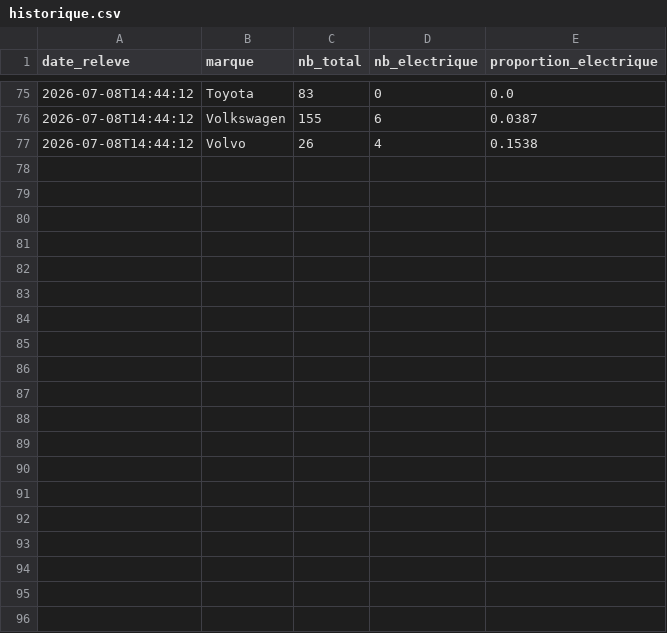
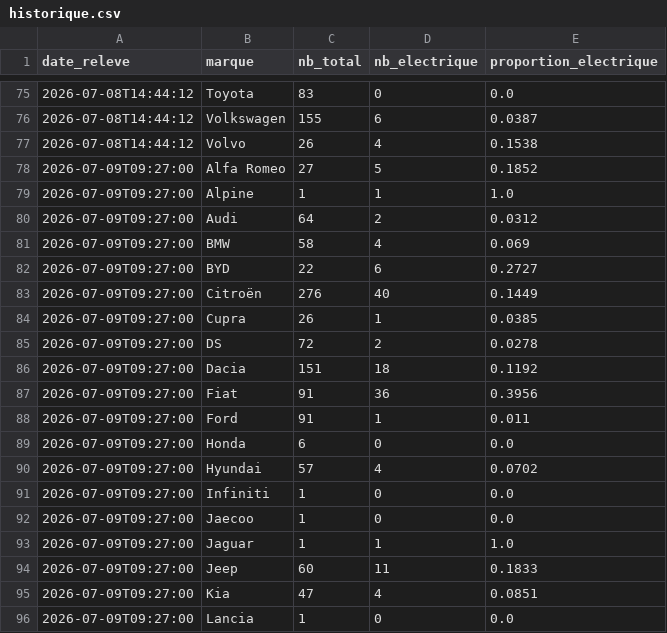
Before and after one commit to danielkpakpapro-cmd/aramisauto-ev, a CSV file: data/historique.csv, drawn as a sheet; only a part is shown, gaps mark what is left out; the diff covers the shown part only; the diff names each change by its address in the sheet, - before the commit and + after, or states it on an @@ line.

```diff
--- a/data/historique.csv
+++ b/data/historique.csv
+row 78: 2026-07-09T09:27:00 | Alfa Romeo | 27 | 5 | 0.1852
+row 79: 2026-07-09T09:27:00 | Alpine | 1 | 1 | 1.0
+row 80: 2026-07-09T09:27:00 | Audi | 64 | 2 | 0.0312
+row 81: 2026-07-09T09:27:00 | BMW | 58 | 4 | 0.069
+row 82: 2026-07-09T09:27:00 | BYD | 22 | 6 | 0.2727
+row 83: 2026-07-09T09:27:00 | Citroën | 276 | 40 | 0.1449
+row 84: 2026-07-09T09:27:00 | Cupra | 26 | 1 | 0.0385
+row 85: 2026-07-09T09:27:00 | DS | 72 | 2 | 0.0278
+row 86: 2026-07-09T09:27:00 | Dacia | 151 | 18 | 0.1192
+row 87: 2026-07-09T09:27:00 | Fiat | 91 | 36 | 0.3956
+row 88: 2026-07-09T09:27:00 | Ford | 91 | 1 | 0.011
+row 89: 2026-07-09T09:27:00 | Honda | 6 | 0 | 0.0
+row 90: 2026-07-09T09:27:00 | Hyundai | 57 | 4 | 0.0702
+row 91: 2026-07-09T09:27:00 | Infiniti | 1 | 0 | 0.0
+row 92: 2026-07-09T09:27:00 | Jaecoo | 1 | 0 | 0.0
+row 93: 2026-07-09T09:27:00 | Jaguar | 1 | 1 | 1.0
+row 94: 2026-07-09T09:27:00 | Jeep | 60 | 11 | 0.1833
+row 95: 2026-07-09T09:27:00 | Kia | 47 | 4 | 0.0851
+row 96: 2026-07-09T09:27:00 | Lancia | 1 | 0 | 0.0
```
Also changed, not shown: 19 added rows elsewhere in this file.
